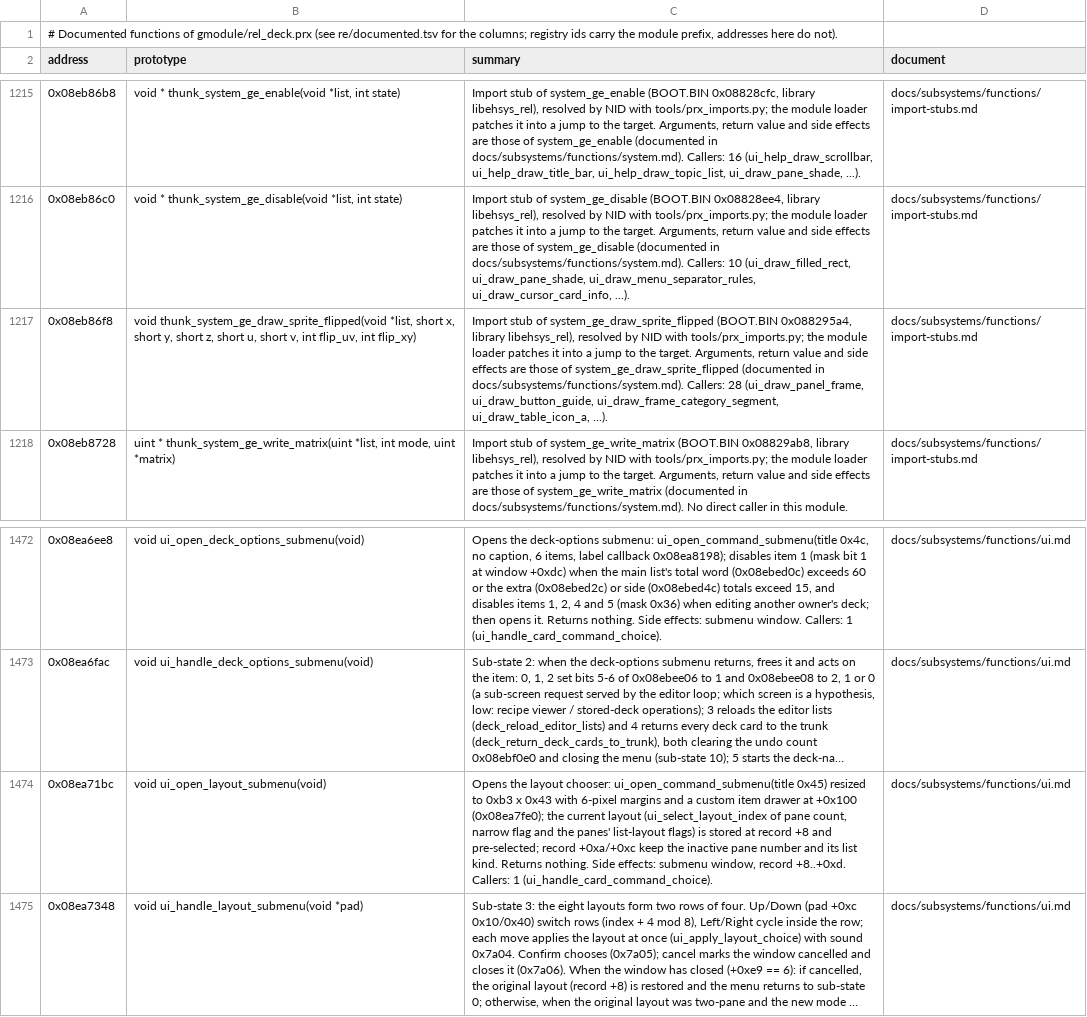
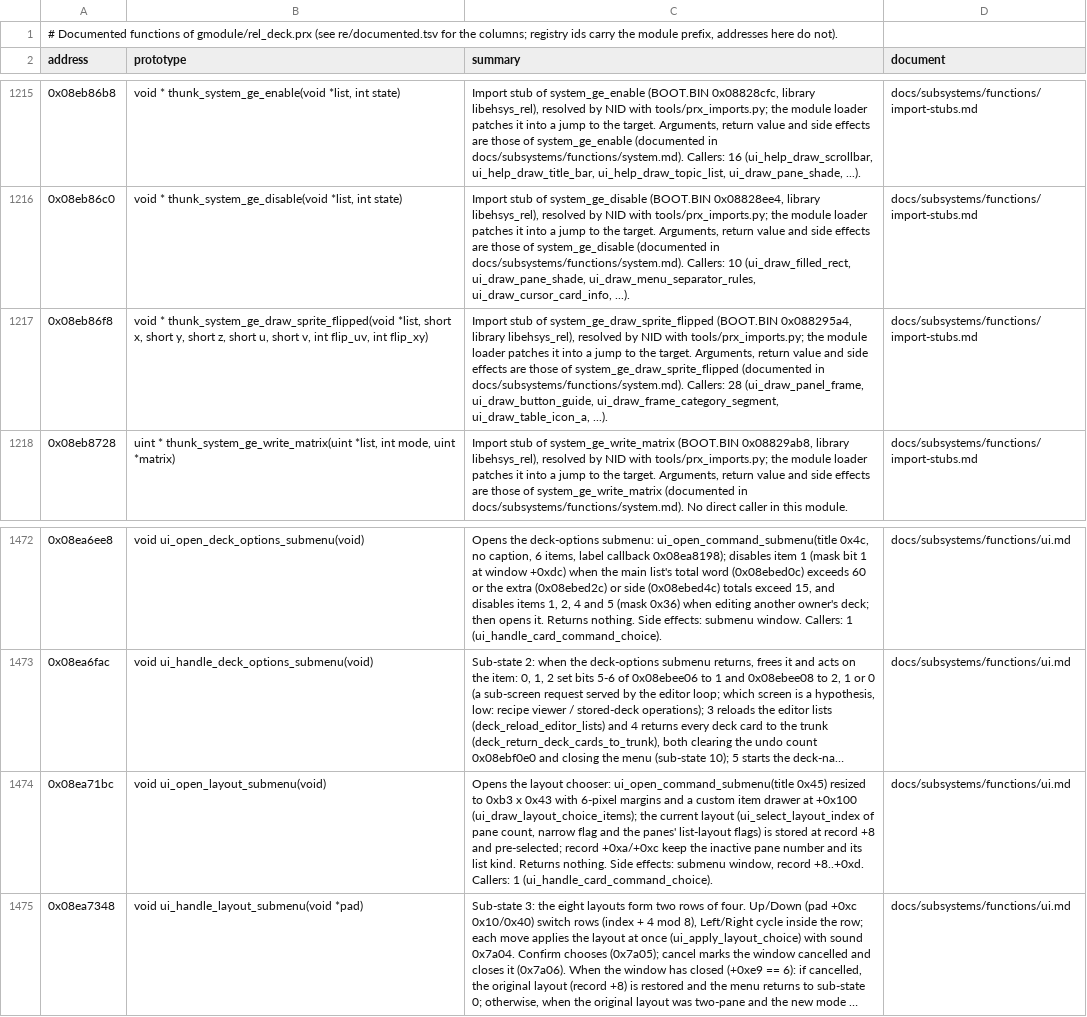
Before and after one commit to Tim-campy/ygo-gx-tagforce3-re, a TSV file: re/documented-rel_deck.tsv, drawn as a sheet; only a part is shown, gaps mark what is left out; long unchanged cells end in …; the diff names each change by its address in the sheet, - before the commit and + after, or states it on an @@ line.

```diff
--- a/re/documented-rel_deck.tsv
+++ b/re/documented-rel_deck.tsv
-B1217 (prototype): void thunk_system_ge_draw_sprite_flipped(void *list,…
+B1217 (prototype): void * thunk_system_ge_draw_sprite_flipped(void *list,…
-C1474 (summary): …at +0x100 (0x08ea7fe0); the current…
+C1474 (summary): …at +0x100 (ui_draw_layout_choice_items); the current…
```
Also changed, not shown: re/documented-rel_deckswap.tsv, re/documented-rel_decktutorial.tsv, 40 other files.
